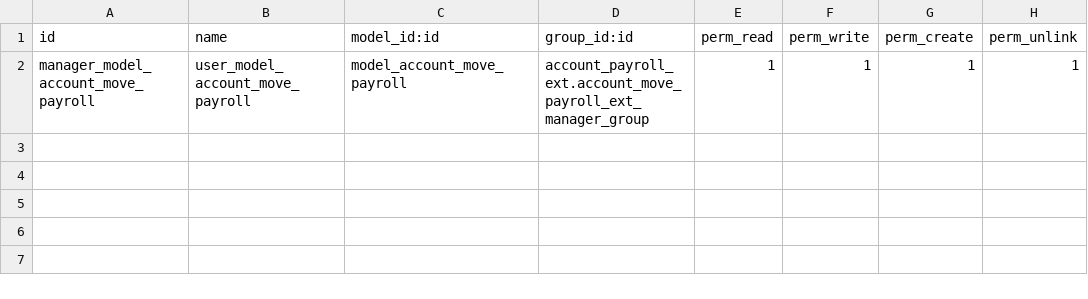
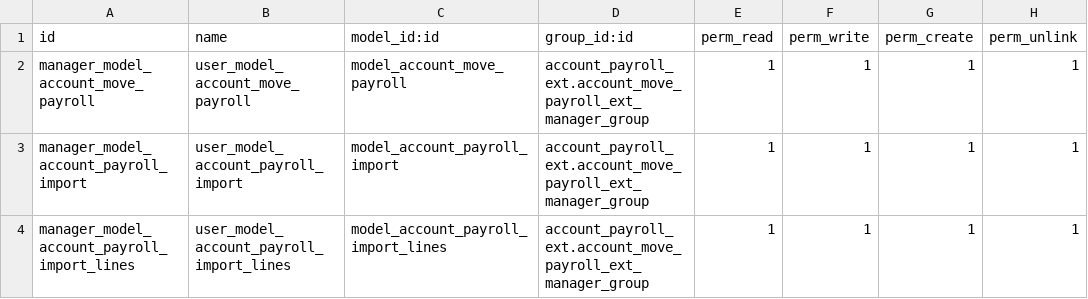
Before and after one commit to luisfpaternina/bim14, a CSV file: account_payroll_ext/security/ir.model.access.csv, drawn as a sheet; the diff names each change by its address in the sheet, - before the commit and + after, or states it on an @@ line.

Commit message:
[UPD]account_payroll_ext:menus

```diff
--- a/account_payroll_ext/security/ir.model.access.csv
+++ b/account_payroll_ext/security/ir.model.access.csv
+row 3: manager_model_account_payroll_import | user_model_account_payroll_import | model_account_payroll_import | account_payroll_ext.account_move_payroll_ext_manager_group | 1 | 1 | 1 | 1
+row 4: manager_model_account_payroll_import_lines | user_model_account_payroll_import_lines | model_account_payroll_import_lines | account_payroll_ext.account_move_payroll_ext_manager_group | 1 | 1 | 1 | 1
```
Also changed, not shown: 10 other files.
